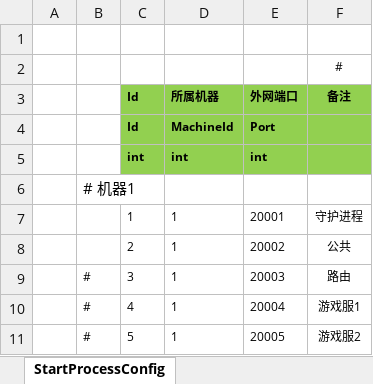
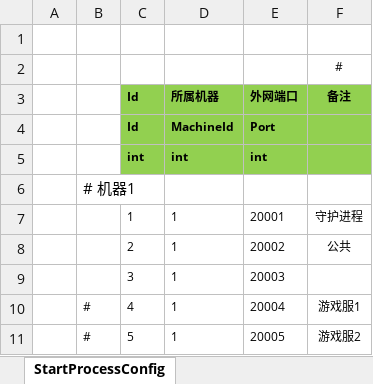
Before and after one commit to coreyjohn115/ET-MMO, an Excel workbook: Excel/StartConfig/Localhost/StartProcessConfig@s.xlsx, sheet StartProcessConfig, drawn as a sheet; values as stored, in another font and other column widths than the file's, no borders; the diff names each change by its address in the sheet, - before the commit and + after, or states it on an @@ line.

```diff
--- a/Excel/StartConfig/Localhost/StartProcessConfig@s.xlsx (sheet StartProcessConfig)
+++ b/Excel/StartConfig/Localhost/StartProcessConfig@s.xlsx (sheet StartProcessConfig)
-B9: #
+B9: (empty)
-F9 (备注): 路由
+F9 (备注): (empty)
```
Also changed, not shown: Excel/#ConstValue.xlsx, Excel/Language/Language_102001_Menu@c.xlsx, 33 other files.
